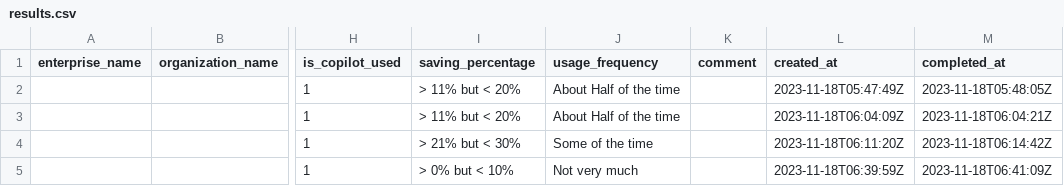
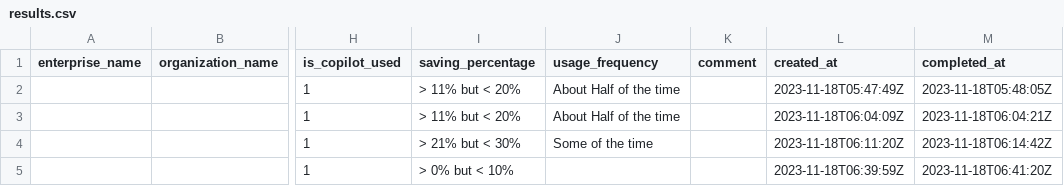
Before and after one commit to mageroni/TestRepo, a CSV file: results.csv, drawn as a sheet; only a part is shown, gaps mark what is left out; the diff names each change by its address in the sheet, - before the commit and + after, or states it on an @@ line.

```diff
--- a/results.csv
+++ b/results.csv
-J5 (usage_frequency): Not very much
+J5 (usage_frequency): (empty)
-M5 (completed_at): 2023-11-18T06:41:09Z
+M5 (completed_at): 2023-11-18T06:41:20Z
```
